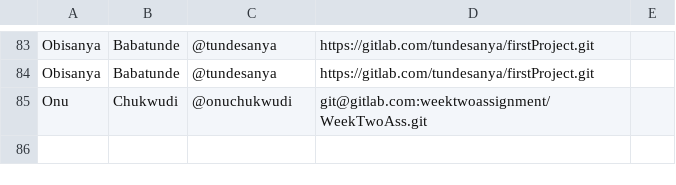
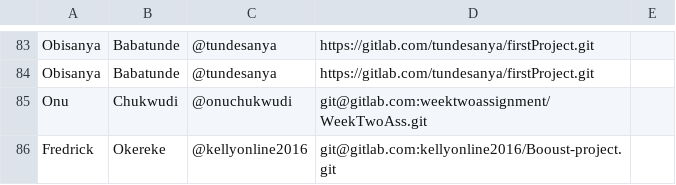
Before and after one commit to thobby16/weekk, a CSV file: participants.csv, drawn as a sheet; only a part is shown, gaps mark what is left out.

Commit message:
Added my personal details

```diff
--- a/participants.csv
+++ b/participants.csv
@@ -85 +85,2 @@ Obisanya,Babatunde,@tundesanya,https://gitlab.com/tundesanya/firstProject.git,
 Onu,Chukwudi,  @onuchukwudi,git@gitlab.com:weektwoassignment/WeekTwoAss.git,
+Fredrick,Okereke,@kellyonline2016,git@gitlab.com:kellyonline2016/Booust-project.git
```
